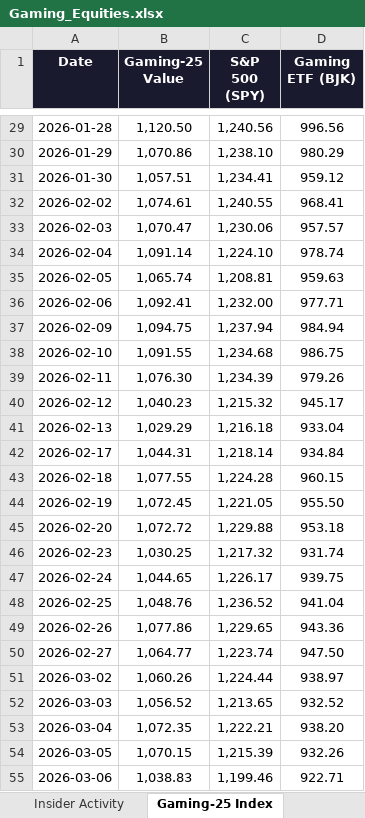
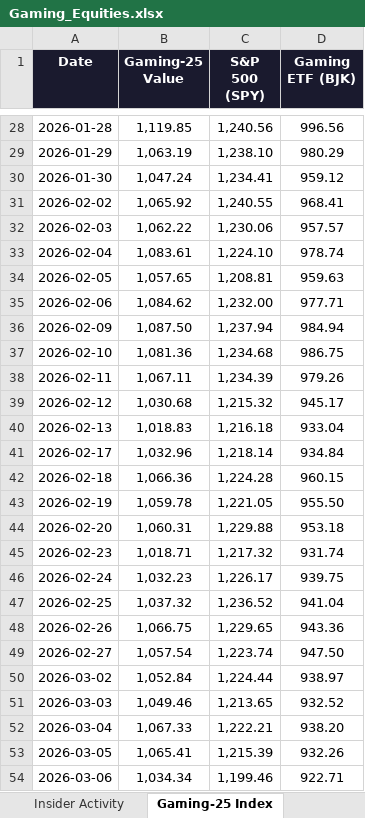
Before and after one commit to rdavidtooley-cpu/casino-gaming-intel, an Excel workbook: Gaming_Equities.xlsx, sheet Gaming-25 Index, drawn as a sheet; only a part is shown, gaps mark what is left out; values as stored, in another font and other column widths than the file's, no borders; addresses are those after the commit; the diff covers the shown part only; the diff names each change by its address in the sheet, - before the commit and + after, or states it on an @@ line.

Commit message:
Auto-refresh: casino gaming market data update 2026-03-17 22:31

```diff
--- a/Gaming_Equities.xlsx (sheet Gaming-25 Index)
+++ b/Gaming_Equities.xlsx (sheet Gaming-25 Index)
-B28 (Gaming-25 Value): 1,120.50
+B28 (Gaming-25 Value): 1,119.85
-B29 (Gaming-25 Value): 1,070.86
+B29 (Gaming-25 Value): 1,063.19
-B30 (Gaming-25 Value): 1,057.51
+B30 (Gaming-25 Value): 1,047.24
-B31 (Gaming-25 Value): 1,074.61
+B31 (Gaming-25 Value): 1,065.92
-B32 (Gaming-25 Value): 1,070.47
+B32 (Gaming-25 Value): 1,062.22
-B33 (Gaming-25 Value): 1,091.14
+B33 (Gaming-25 Value): 1,083.61
-B34 (Gaming-25 Value): 1,065.74
+B34 (Gaming-25 Value): 1,057.65
-B35 (Gaming-25 Value): 1,092.41
+B35 (Gaming-25 Value): 1,084.62
-B36 (Gaming-25 Value): 1,094.75
+B36 (Gaming-25 Value): 1,087.50
-B37 (Gaming-25 Value): 1,091.55
+B37 (Gaming-25 Value): 1,081.36
-B38 (Gaming-25 Value): 1,076.30
+B38 (Gaming-25 Value): 1,067.11
-B39 (Gaming-25 Value): 1,040.23
+B39 (Gaming-25 Value): 1,030.68
-B40 (Gaming-25 Value): 1,029.29
+B40 (Gaming-25 Value): 1,018.83
-B41 (Gaming-25 Value): 1,044.31
+B41 (Gaming-25 Value): 1,032.96
-B42 (Gaming-25 Value): 1,077.55
+B42 (Gaming-25 Value): 1,066.36
-B43 (Gaming-25 Value): 1,072.45
+B43 (Gaming-25 Value): 1,059.78
-B44 (Gaming-25 Value): 1,072.72
+B44 (Gaming-25 Value): 1,060.31
-B45 (Gaming-25 Value): 1,030.25
+B45 (Gaming-25 Value): 1,018.71
-B46 (Gaming-25 Value): 1,044.65
+B46 (Gaming-25 Value): 1,032.23
-B47 (Gaming-25 Value): 1,048.76
+B47 (Gaming-25 Value): 1,037.32
-B48 (Gaming-25 Value): 1,077.86
+B48 (Gaming-25 Value): 1,066.75
-B49 (Gaming-25 Value): 1,064.77
+B49 (Gaming-25 Value): 1,057.54
-B50 (Gaming-25 Value): 1,060.26
+B50 (Gaming-25 Value): 1,052.84
-B51 (Gaming-25 Value): 1,056.52
+B51 (Gaming-25 Value): 1,049.46
-B52 (Gaming-25 Value): 1,072.35
+B52 (Gaming-25 Value): 1,067.33
-B53 (Gaming-25 Value): 1,070.15
+B53 (Gaming-25 Value): 1,065.41
-B54 (Gaming-25 Value): 1,038.83
+B54 (Gaming-25 Value): 1,034.34
```
Also changed, not shown: 1 added row, 1 removed row and 37 edited cells elsewhere in this sheet, sheet Overview, sheet Performance, sheet Sector Rankings, sheet Valuation, sheet Analyst Estimates, sheet Insider Activity, 2 more sheets, 10 other files.
